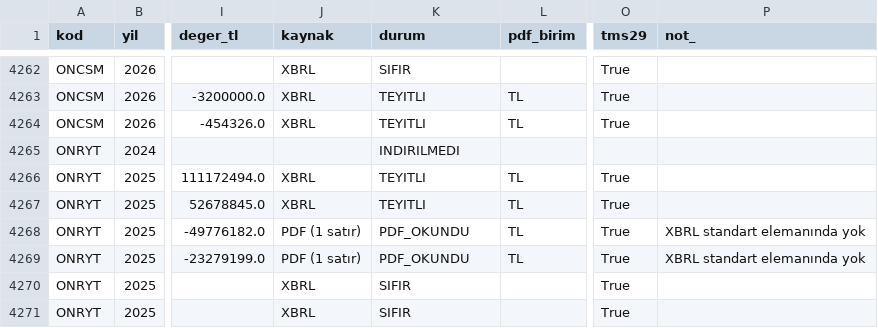
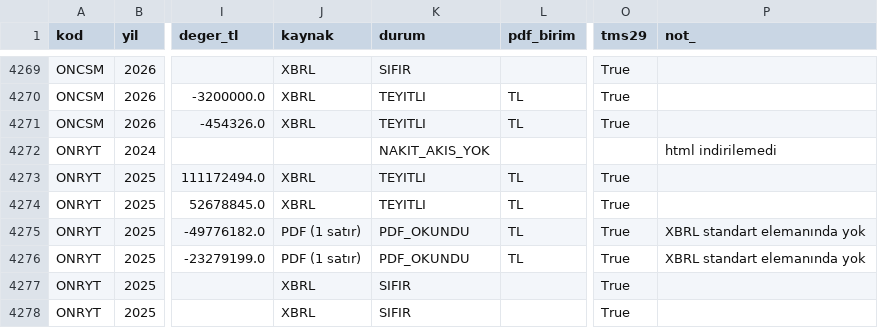
Before and after one commit to deryaozyuvali/Bist-tarama-otomasyon, a CSV file: FCF_K13/belge/rapor_kalemleri.csv, drawn as a sheet; only a part is shown, gaps mark what is left out; addresses are those after the commit; the diff covers the shown part only; the diff names each change by its address in the sheet, - before the commit and + after, or states it on an @@ line.

```diff
--- a/FCF_K13/belge/rapor_kalemleri.csv
+++ b/FCF_K13/belge/rapor_kalemleri.csv
-K4272 (durum): INDIRILMEDI
+K4272 (durum): NAKIT_AKIS_YOK
-P4272 (not_): (empty)
+P4272 (not_): html indirilemedi
```
Also changed, not shown: 7 added rows and 49 edited cells elsewhere in this file, FCF_K13/belge/null_ttm.csv, 2 other files.
